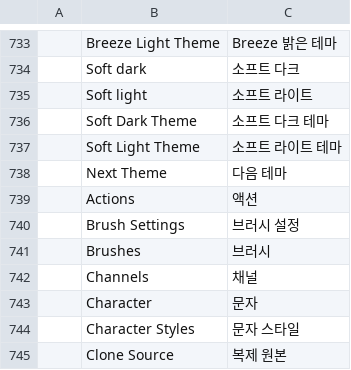
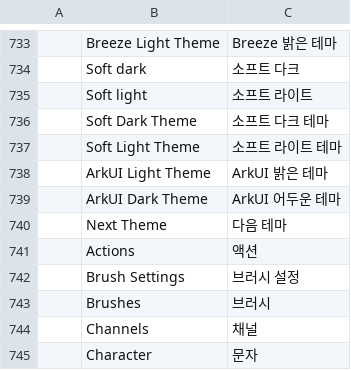
Before and after one commit to MXJinjing/photocraft-hmos, a TSV file: upstream/photocraft/crates/ui-egui/src/i18n/ko.tsv, drawn as a sheet; only a part is shown, gaps mark what is left out; the shorter side is filled out with more unchanged rows; the diff names each change by its address in the sheet, - before the commit and + after, or states it on an @@ line.

```diff
--- a/upstream/photocraft/crates/ui-egui/src/i18n/ko.tsv
+++ b/upstream/photocraft/crates/ui-egui/src/i18n/ko.tsv
+row 738:  | ArkUI Light Theme | ArkUI 밝은 테마
+row 739:  | ArkUI Dark Theme | ArkUI 어두운 테마
```
Also changed, not shown: upstream/photocraft/crates/ui-egui/src/i18n/el.tsv, upstream/photocraft/crates/ui-egui/src/i18n/ja.tsv, 23 other files.
